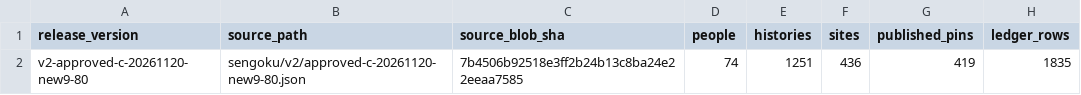
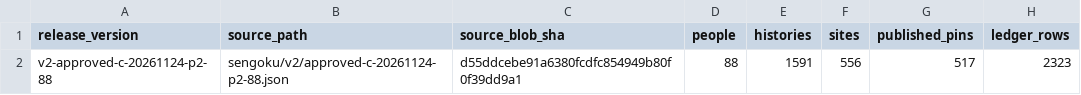
Before and after one commit to kengo-alfa01/walked, a CSV file: data/c-release/status.csv, drawn as a sheet.

```diff
--- a/data/c-release/status.csv
+++ b/data/c-release/status.csv
@@ -1,2 +1,2 @@
 release_version,source_path,source_blob_sha,people,histories,sites,published_pins,ledger_rows
-v2-approved-c-20261120-new9-80,sengoku/v2/approved-c-20261120-new9-80.json,7b4506b92518e3ff2b24b13c8ba24e22eeaa7585,74,1251,436,419,1835
+v2-approved-c-20261124-p2-88,sengoku/v2/approved-c-20261124-p2-88.json,d55ddcebe91a6380fcdfc854949b80f0f39dd9a1,88,1591,556,517,2323
```
Also changed, not shown: 3 other files.
